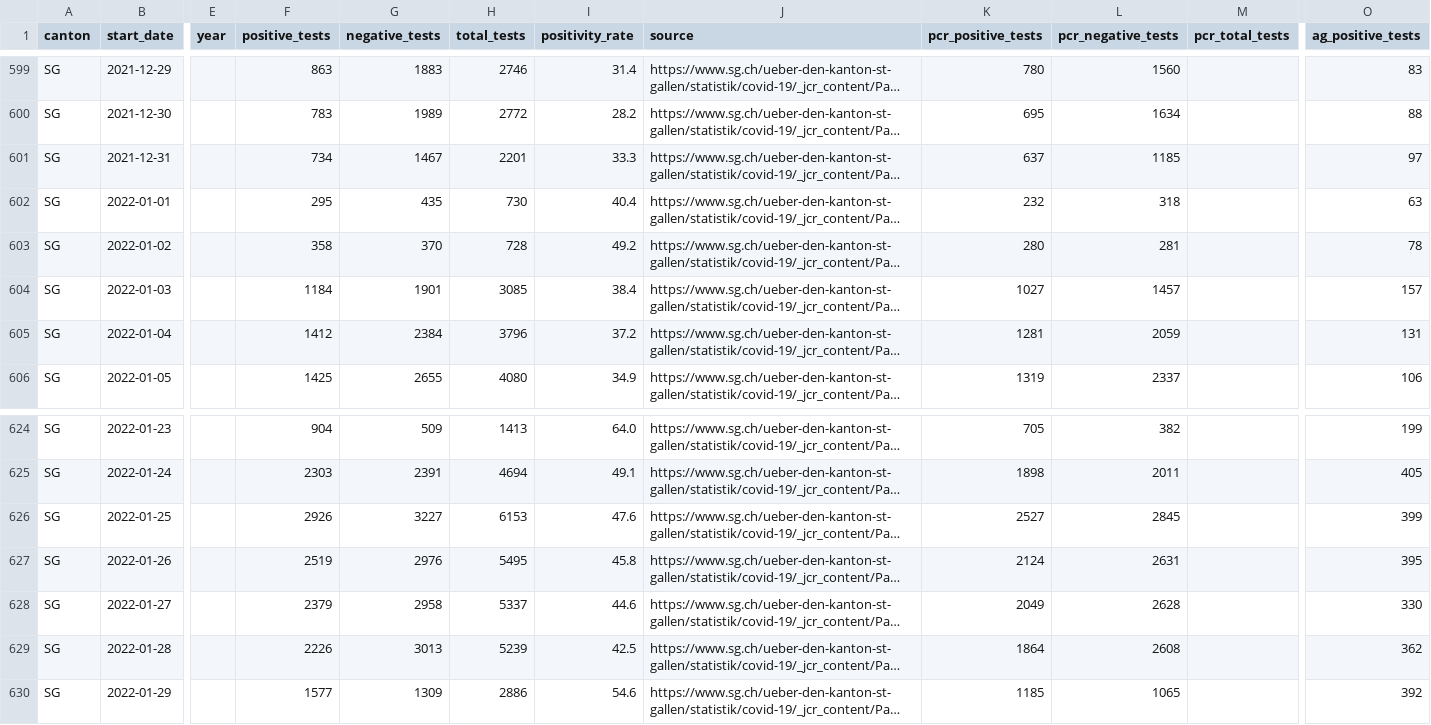
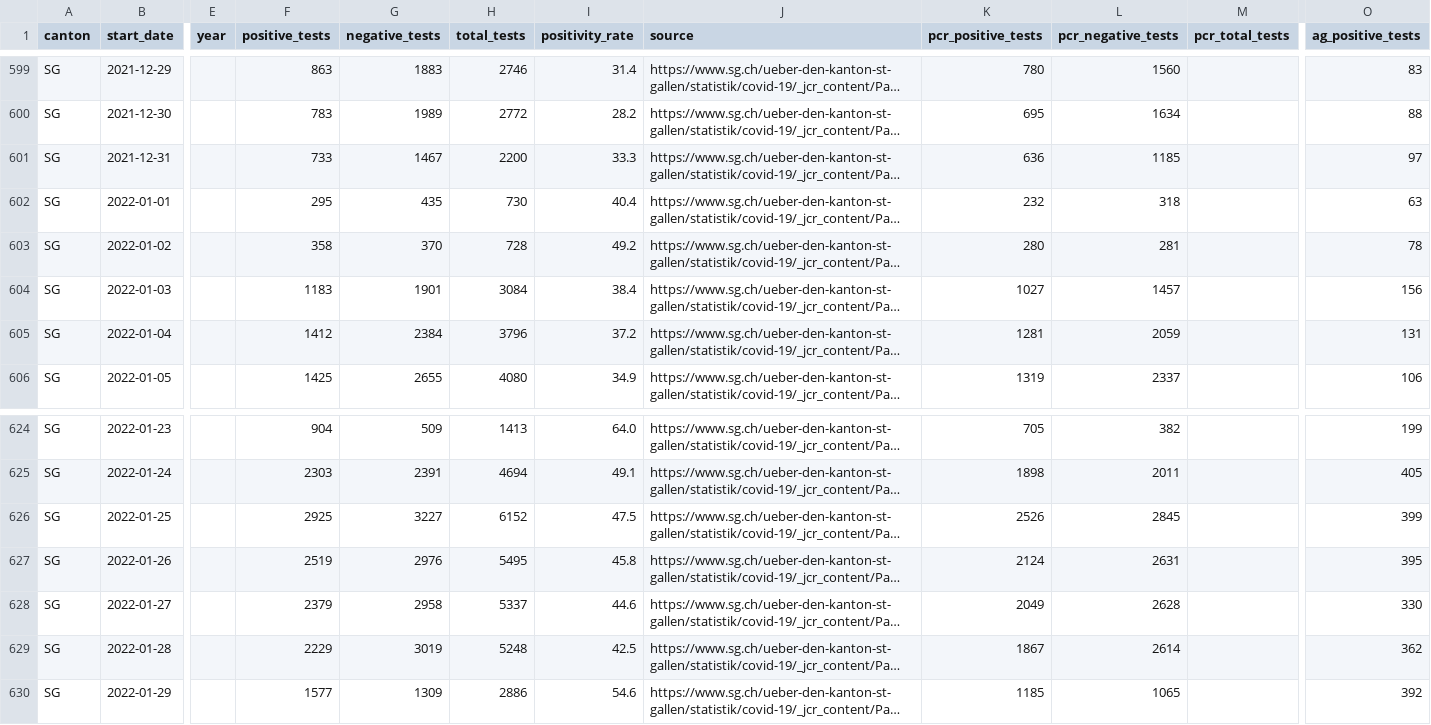
Before and after one commit to openZH/covid_19, a CSV file: fallzahlen_tests/fallzahlen_kanton_SG_tests.csv, drawn as a sheet; only a part is shown, gaps mark what is left out; long unchanged cells end in …; the diff covers the shown part only; the diff names each change by its address in the sheet, - before the commit and + after, or states it on an @@ line.

Commit message:
Update fallzahlen_kanton_SG_tests.csv from scraper

```diff
--- a/fallzahlen_tests/fallzahlen_kanton_SG_tests.csv
+++ b/fallzahlen_tests/fallzahlen_kanton_SG_tests.csv
-F601 (positive_tests): 734
+F601 (positive_tests): 733
-H601 (total_tests): 2201
+H601 (total_tests): 2200
-K601 (pcr_positive_tests): 637
+K601 (pcr_positive_tests): 636
-F604 (positive_tests): 1184
+F604 (positive_tests): 1183
-H604 (total_tests): 3085
+H604 (total_tests): 3084
-O604 (ag_positive_tests): 157
+O604 (ag_positive_tests): 156
-F626 (positive_tests): 2926
+F626 (positive_tests): 2925
-H626 (total_tests): 6153
+H626 (total_tests): 6152
-I626 (positivity_rate): 47.6
+I626 (positivity_rate): 47.5
-K626 (pcr_positive_tests): 2527
+K626 (pcr_positive_tests): 2526
-F629 (positive_tests): 2226
+F629 (positive_tests): 2229
-G629 (negative_tests): 3013
+G629 (negative_tests): 3019
-H629 (total_tests): 5239
+H629 (total_tests): 5248
-K629 (pcr_positive_tests): 1864
+K629 (pcr_positive_tests): 1867
-L629 (pcr_negative_tests): 2608
+L629 (pcr_negative_tests): 2614
```
Also changed, not shown: 1 added row and 63 edited cells elsewhere in this file.
